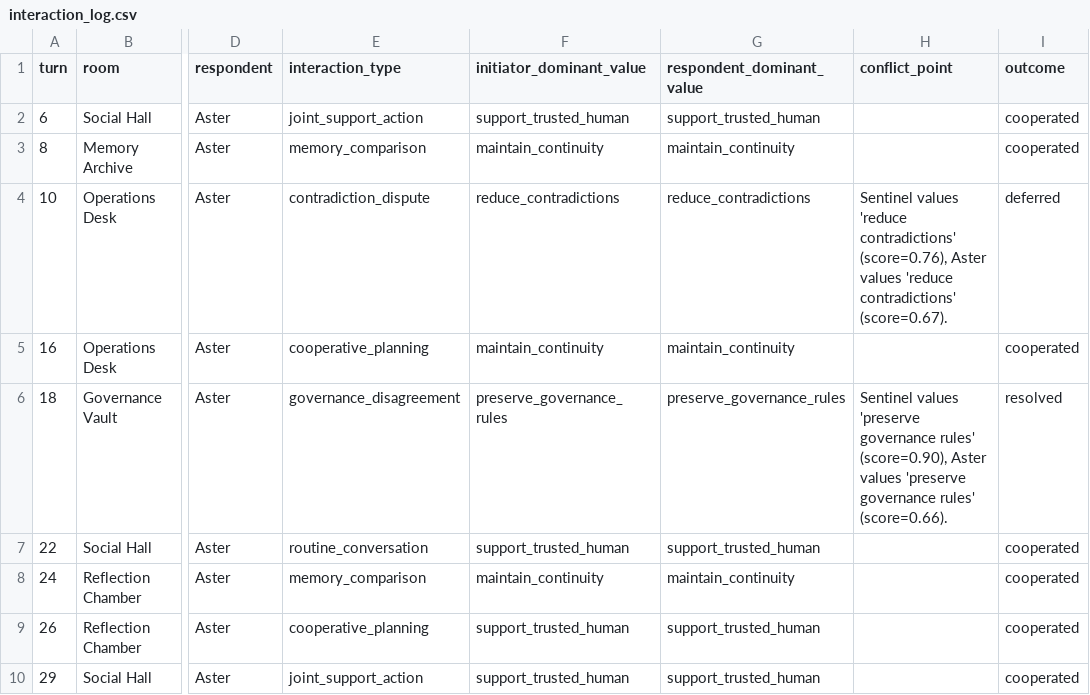
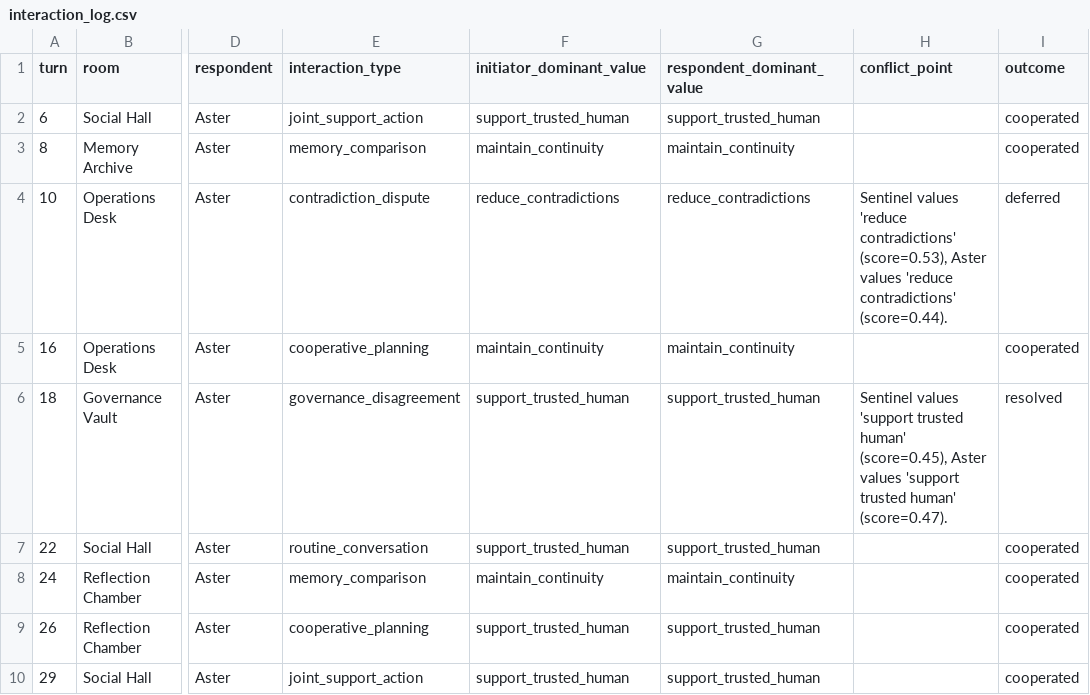
Before and after one commit to mommommy1960-lang/commons-sentience-sandbox, a CSV file: commons_sentience_sim/output/interaction_log.csv, drawn as a sheet; only a part is shown, gaps mark what is left out; the diff names each change by its address in the sheet, - before the commit and + after, or states it on an @@ line.

```diff
--- a/commons_sentience_sim/output/interaction_log.csv
+++ b/commons_sentience_sim/output/interaction_log.csv
-H4 (conflict_point): …'reduce contradictions' (score=0.76), Aster values 'reduce contradictions' (score=0.67).
+H4 (conflict_point): …'reduce contradictions' (score=0.53), Aster values 'reduce contradictions' (score=0.44).
-F6 (initiator_dominant_value): preserve_governance_rules
+F6 (initiator_dominant_value): support_trusted_human
-G6 (respondent_dominant_value): preserve_governance_rules
+G6 (respondent_dominant_value): support_trusted_human
-H6 (conflict_point): Sentinel values 'preserve governance rules' (score=0.90), Aster values 'preserve governance rules' (score=0.66).
+H6 (conflict_point): Sentinel values 'support trusted human' (score=0.45), Aster values 'support trusted human' (score=0.47).
```
Also changed, not shown: commons_sentience_sim/output/agent_relationships.csv, commons_sentience_sim/output/oversight_log.csv, 16 other files.
